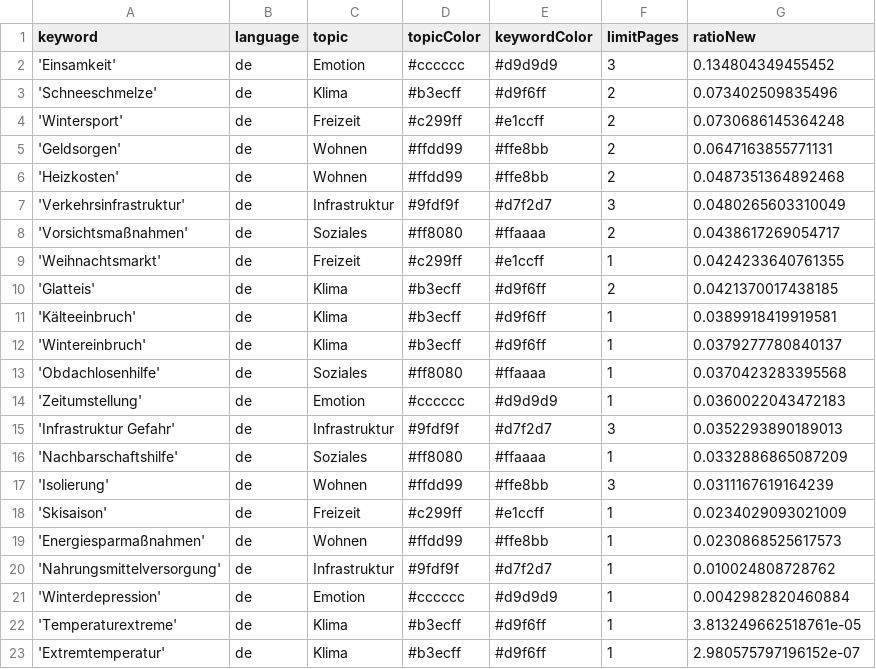
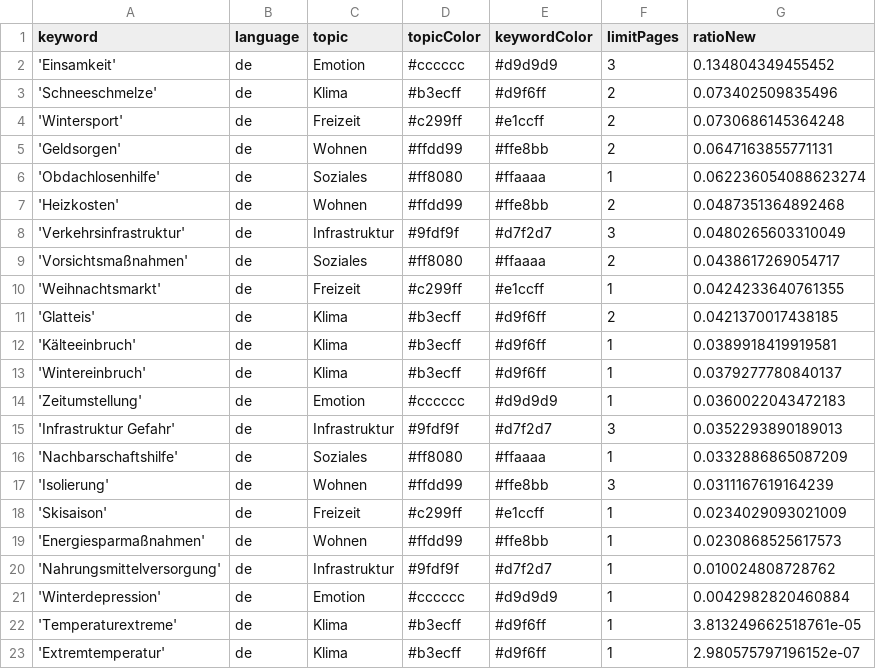
Before and after one commit to hb219-news/winterIsComing2, a CSV file: keywords.csv, drawn as a sheet; removed rows and columns are numbered as before the commit, all else as after; the diff names each change by its address in the sheet, - before the commit and + after, or states it on an @@ line.

```diff
--- a/keywords.csv
+++ b/keywords.csv
+row 6: 'Obdachlosenhilfe' | de | Soziales | #ff8080 | #ffaaaa | 1 | 0.062236054088623274
-row 13: 'Obdachlosenhilfe' | de | Soziales | #ff8080 | #ffaaaa | 1 | 0.0370423283395568
```
Also changed, not shown: csv/news_2024_06.csv.
